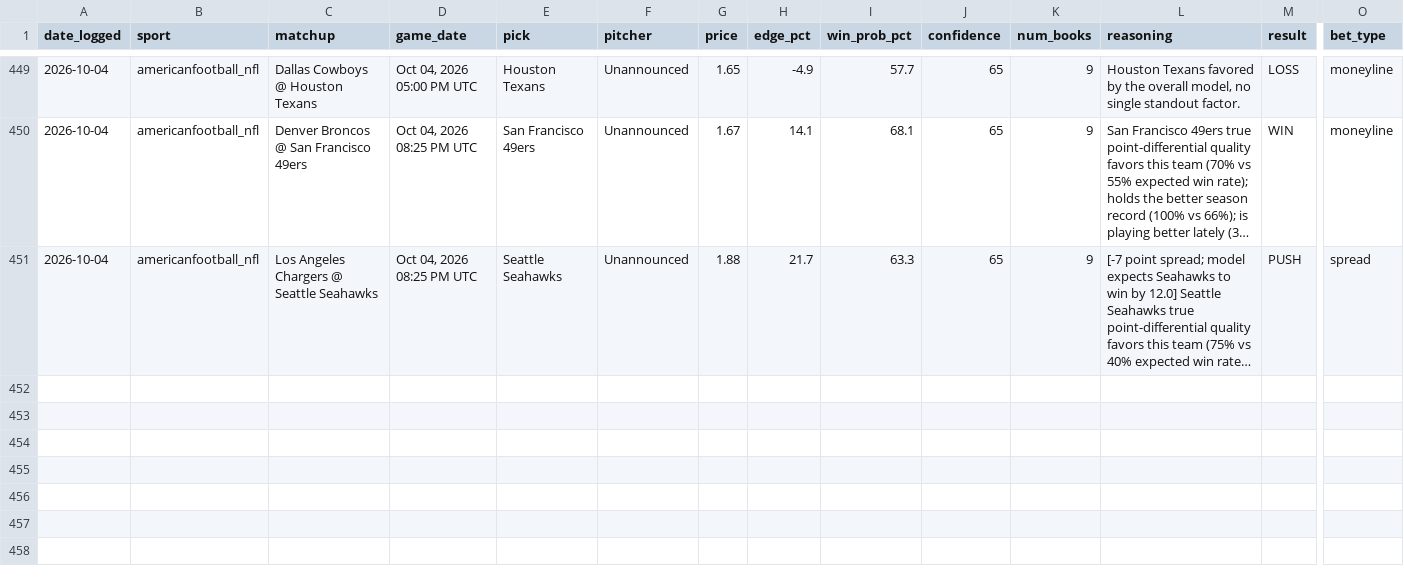
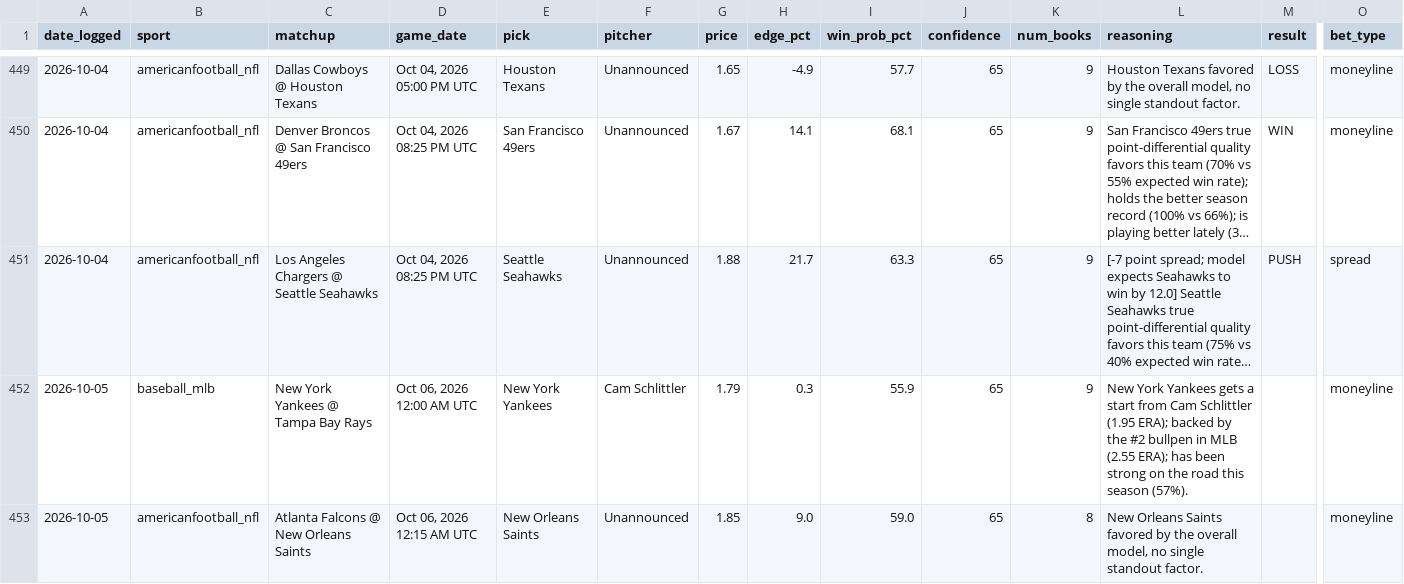
Before and after one commit to alev-12/betting-bot-showcase, a CSV file: picks_log.csv, drawn as a sheet; only a part is shown, gaps mark what is left out; long unchanged cells end in …; rows hold the shown columns only; the diff names each change by its address in the sheet, - before the commit and + after, or states it on an @@ line.

```diff
--- a/picks_log.csv
+++ b/picks_log.csv
+row 452: 2026-10-05 | baseball_mlb | New York Yankees @ Tampa Bay Rays | Oct 06, 2026 12:00 AM UTC | New York Yankees | Cam Schlittler | 1.79 | 0.3 | 55.9 | 65 | 9 | New York Yankees gets a start from Cam Schlittler (1.95 ERA); backed by the #2 bullpen in MLB (2.55 ERA); has been strong on the road this season (57%). |  | moneyline
+row 453: 2026-10-05 | americanfootball_nfl | Atlanta Falcons @ New Orleans Saints | Oct 06, 2026 12:15 AM UTC | New Orleans Saints | Unannounced | 1.85 | 9.0 | 59.0 | 65 | 8 | New Orleans Saints favored by the overall model, no single standout factor. |  | moneyline
```
